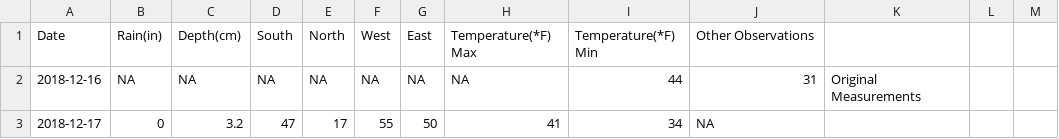
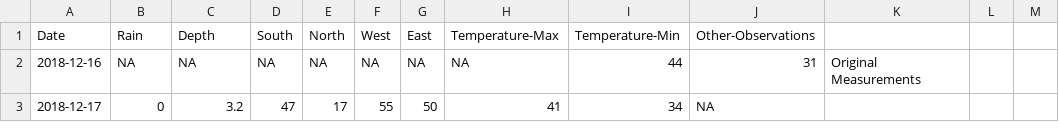
Before and after one commit to cherrypi/Science-Fair_2019, a CSV file: CSV_DataStorage.csv, drawn as a sheet; only a part is shown.

Commit message:
Fixed column names to be compatible.

```diff
--- a/CSV_DataStorage.csv
+++ b/CSV_DataStorage.csv
@@ -1,2 +1,2 @@
-Date,Rain(in),Depth(cm),South,North,West,East,Temperature(*F) Max,Temperature(*F) Min,Other Observations
+Date,Rain,Depth,South,North,West,East,Temperature-Max,Temperature-Min,Other-Observations
 2018-12-16,NA,NA,NA,NA,NA,NA,NA,44,31,Original Measurements
```
